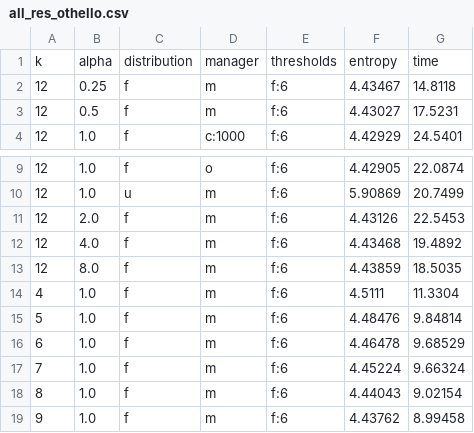
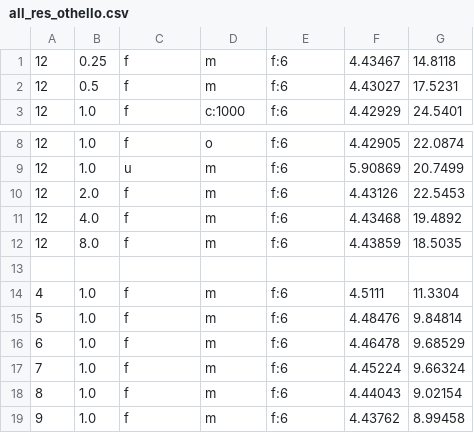
Before and after one commit to NMPC27/TAI-G7-Lab1, a CSV file: scripts/tables/all_res_othello.csv (was scripts/all_res_othello.csv), drawn as a sheet; only a part is shown, gaps mark what is left out.

```diff
--- a/scripts/all_res_othello.csv
+++ b/scripts/tables/all_res_othello.csv
@@ -1,2 +1 @@
-k,alpha,distribution,manager,thresholds,entropy,time
 12,0.25,f,m,f:6,4.43467,14.8118
@@ -13,2 +12,3 @@ k,alpha,distribution,manager,thresholds,entropy,time
 12,8.0,f,m,f:6,4.43859,18.5035
+
 4,1.0,f,m,f:6,4.5111,11.3304
```
Also changed, not shown: scripts/tables/all_res_chry.csv, 16 other files.
